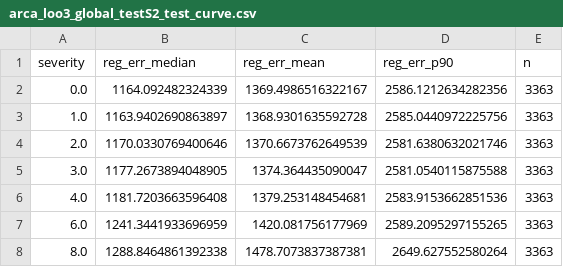
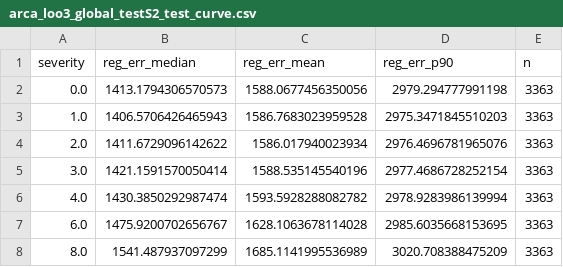
Before and after one commit to Senekw/sutura-genomics, a CSV file: results/arca_loo3_global_testS2_test_curve.csv, drawn as a sheet.

```diff
--- a/results/arca_loo3_global_testS2_test_curve.csv
+++ b/results/arca_loo3_global_testS2_test_curve.csv
@@ -1,8 +1,8 @@
 severity,reg_err_median,reg_err_mean,reg_err_p90,n
-0.0,1164.092482324339,1369.4986516322167,2586.1212634282356,3363
-1.0,1163.9402690863897,1368.9301635592728,2585.0440972225756,3363
-2.0,1170.0330769400646,1370.6673762649539,2581.6380632021746,3363
-3.0,1177.2673894048905,1374.364435090047,2581.0540115875588,3363
-4.0,1181.7203663596408,1379.253148454681,2583.9153662851536,3363
-6.0,1241.3441933696959,1420.081756177969,2589.2095297155265,3363
-8.0,1288.8464861392338,1478.7073837387381,2649.627552580264,3363
+0.0,1413.1794306570573,1588.0677456350056,2979.294777991198,3363
+1.0,1406.5706426465943,1586.7683023959528,2975.3471845510203,3363
+2.0,1411.6729096142622,1586.017940023934,2976.4696781965076,3363
+3.0,1421.1591570050414,1588.535145540196,2977.4686728252154,3363
+4.0,1430.3850292987474,1593.5928288082782,2978.9283986139994,3363
+6.0,1475.9200702656767,1628.1063678114028,2985.6035668153695,3363
+8.0,1541.487937097299,1685.1141995536989,3020.708388475209,3363
```
Also changed, not shown: results/arca_loo3_global_testS1_test_curve.csv, results/arca_loo3_global_testS3_test_curve.csv, 11 other files.
